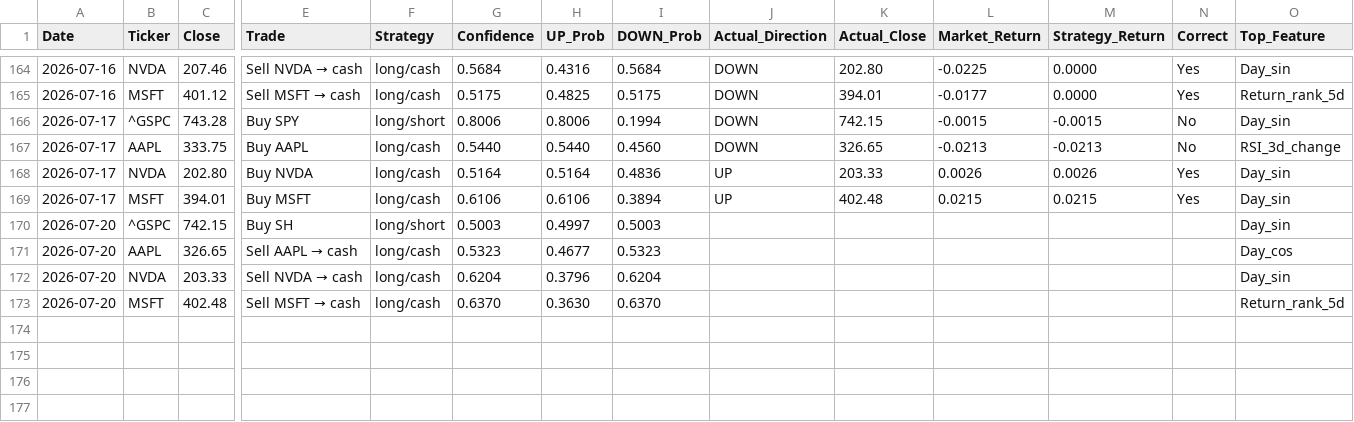
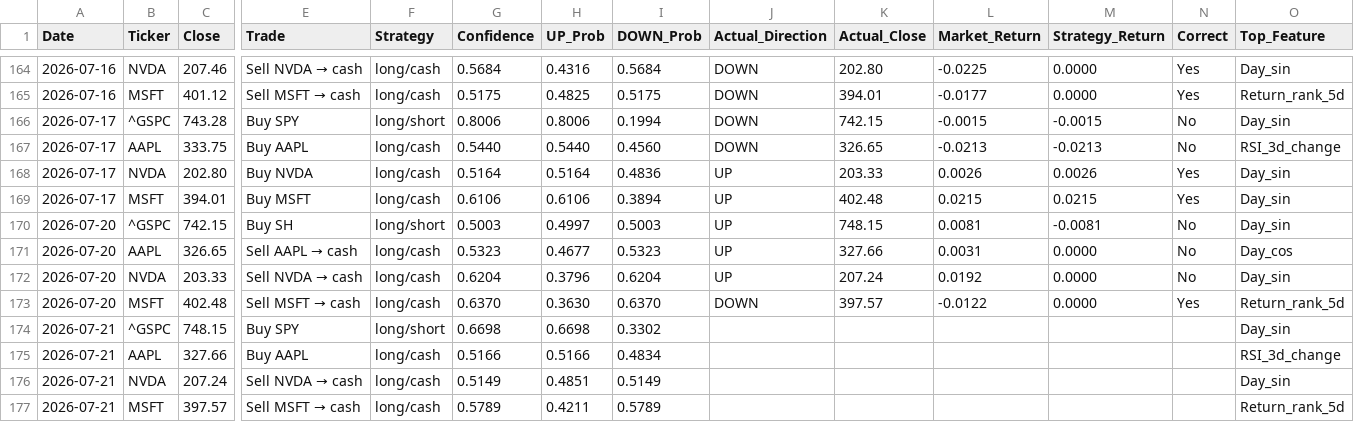
Before and after one commit to VDP09/AI-Trade, a CSV file: predictions.csv, drawn as a sheet; only a part is shown, gaps mark what is left out; rows hold the shown columns only; the diff names each change by its address in the sheet, - before the commit and + after, or states it on an @@ line.

```diff
--- a/predictions.csv
+++ b/predictions.csv
-J170:J172 (Actual_Direction): (empty)
+J170:J172 (Actual_Direction): UP
-K170 (Actual_Close): (empty)
+K170 (Actual_Close): 748.15
-L170 (Market_Return): (empty)
+L170 (Market_Return): 0.0081
-M170 (Strategy_Return): (empty)
+M170 (Strategy_Return): -0.0081
-N170:N172 (Correct): (empty)
+N170:N172 (Correct): No
-K171 (Actual_Close): (empty)
+K171 (Actual_Close): 327.66
-L171 (Market_Return): (empty)
+L171 (Market_Return): 0.0031
-M171:M173 (Strategy_Return): (empty)
+M171:M173 (Strategy_Return): 0.0000
-K172 (Actual_Close): (empty)
+K172 (Actual_Close): 207.24
-L172 (Market_Return): (empty)
+L172 (Market_Return): 0.0192
-J173 (Actual_Direction): (empty)
+J173 (Actual_Direction): DOWN
-K173 (Actual_Close): (empty)
+K173 (Actual_Close): 397.57
-L173 (Market_Return): (empty)
+L173 (Market_Return): -0.0122
-N173 (Correct): (empty)
+N173 (Correct): Yes
+row 174: 2026-07-21 | ^GSPC | 748.15 | Buy SPY | long/short | 0.6698 | 0.6698 | 0.3302 |  |  |  |  |  | Day_sin
+row 175: 2026-07-21 | AAPL | 327.66 | Buy AAPL | long/cash | 0.5166 | 0.5166 | 0.4834 |  |  |  |  |  | RSI_3d_change
+row 176: 2026-07-21 | NVDA | 207.24 | Sell NVDA → cash | long/cash | 0.5149 | 0.4851 | 0.5149 |  |  |  |  |  | Day_sin
+row 177: 2026-07-21 | MSFT | 397.57 | Sell MSFT → cash | long/cash | 0.5789 | 0.4211 | 0.5789 |  |  |  |  |  | Return_rank_5d
```
